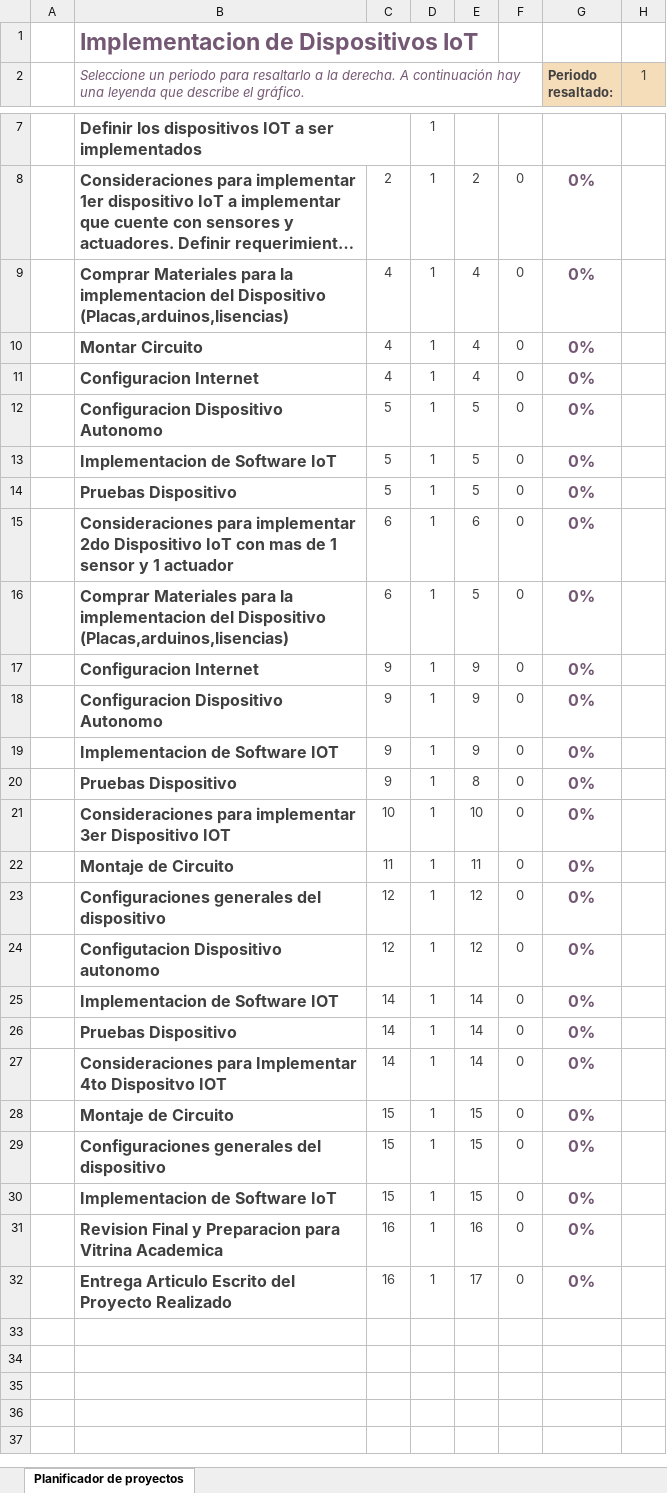
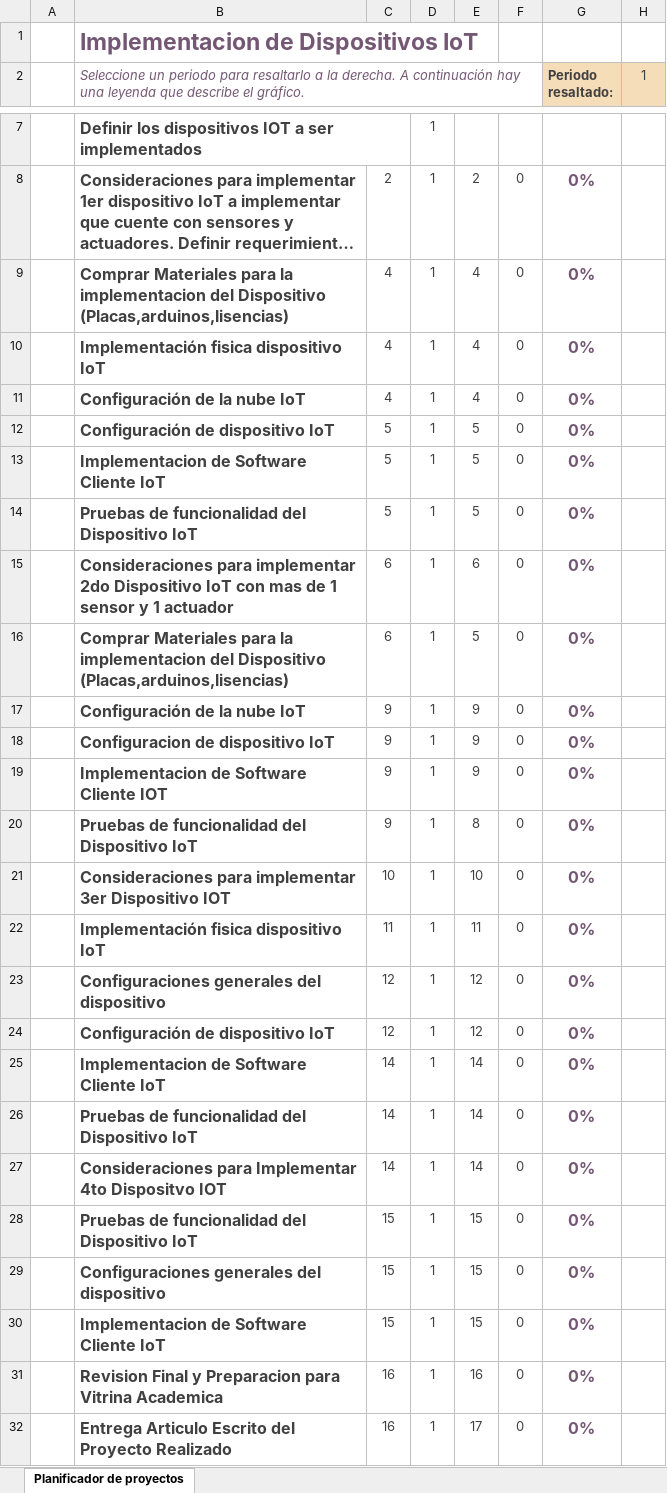
Before and after one commit to Manny2296/IoTDevices, an Excel workbook: CronogramaPGR-I.xlsx, sheet Planificador de proyectos, drawn as a sheet; only a part is shown, gaps mark what is left out; long unchanged cells end in …; values as stored, in another font and other column widths than the file's, no borders; conditional formats not drawn; the diff names each change by its address in the sheet, - before the commit and + after, or states it on an @@ line.

Commit message:
Update CronPGRI

```diff
--- a/CronogramaPGR-I.xlsx (sheet Planificador de proyectos)
+++ b/CronogramaPGR-I.xlsx (sheet Planificador de proyectos)
-B10: Montar Circuito
+B10: Implementación fisica dispositivo IoT
-B11: Configuracion Internet
+B11: Configuración de la nube IoT
-B12: Configuracion Dispositivo Autonomo
+B12: Configuración de dispositivo IoT
-B13: Implementacion de Software IoT
+B13: Implementacion de Software Cliente IoT
-B14: Pruebas Dispositivo
+B14: Pruebas de funcionalidad del Dispositivo IoT
-B17: Configuracion Internet
+B17: Configuración de la nube IoT
-B18: Configuracion Dispositivo Autonomo
+B18: Configuracion de dispositivo IoT
-B19: Implementacion de Software IOT
+B19: Implementacion de Software Cliente IOT
-B20: Pruebas Dispositivo
+B20: Pruebas de funcionalidad del Dispositivo IoT
-B22: Montaje de Circuito
+B22: Implementación fisica dispositivo IoT
-B24: Configutacion Dispositivo autonomo
+B24: Configuración de dispositivo IoT
-B25: Implementacion de Software IOT
+B25: Implementacion de Software Cliente IoT
-B26: Pruebas Dispositivo
+B26: Pruebas de funcionalidad del Dispositivo IoT
-B28: Montaje de Circuito
+B28: Pruebas de funcionalidad del Dispositivo IoT
-B30: Implementacion de Software IoT
+B30: Implementacion de Software Cliente IoT
```
